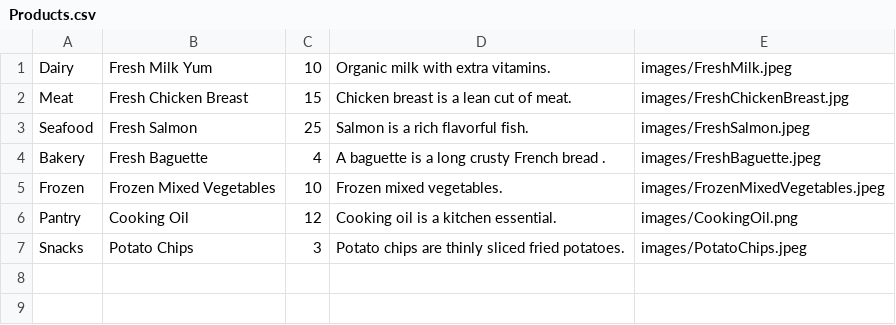
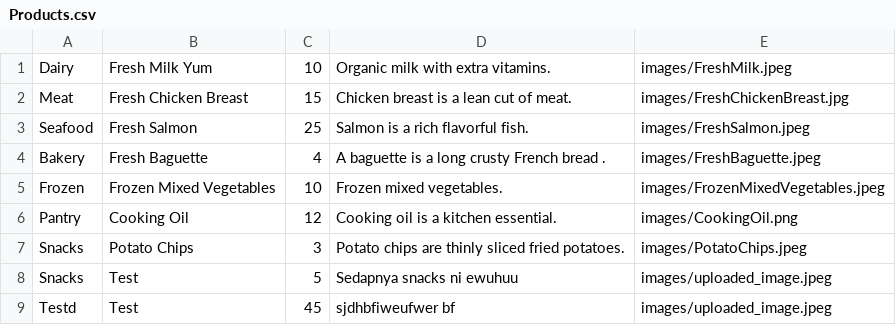
Before and after one commit to Adm-Irf/Fresh-Lokals, a CSV file: Database/Products.csv, drawn as a sheet.

```diff
--- a/Database/Products.csv
+++ b/Database/Products.csv
@@ -7 +7,3 @@ Pantry,Cooking Oil,12,Cooking oil is a kitchen essential.,images/CookingOil.png
 Snacks,Potato Chips,3,Potato chips are thinly sliced fried potatoes.,images/PotatoChips.jpeg
+Snacks,Test,5,Sedapnya snacks ni ewuhuu,images/uploaded_image.jpeg
+Testd,Test,45,sjdhbfiweufwer bf,images/uploaded_image.jpeg
```
Also changed, not shown: 18 other files.
